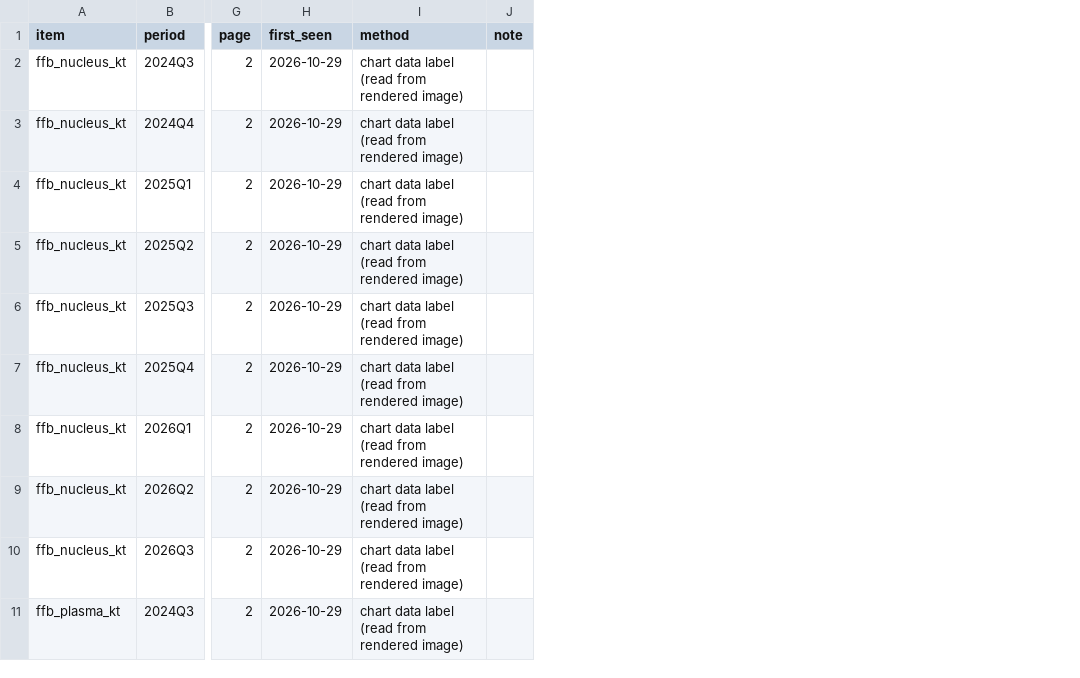
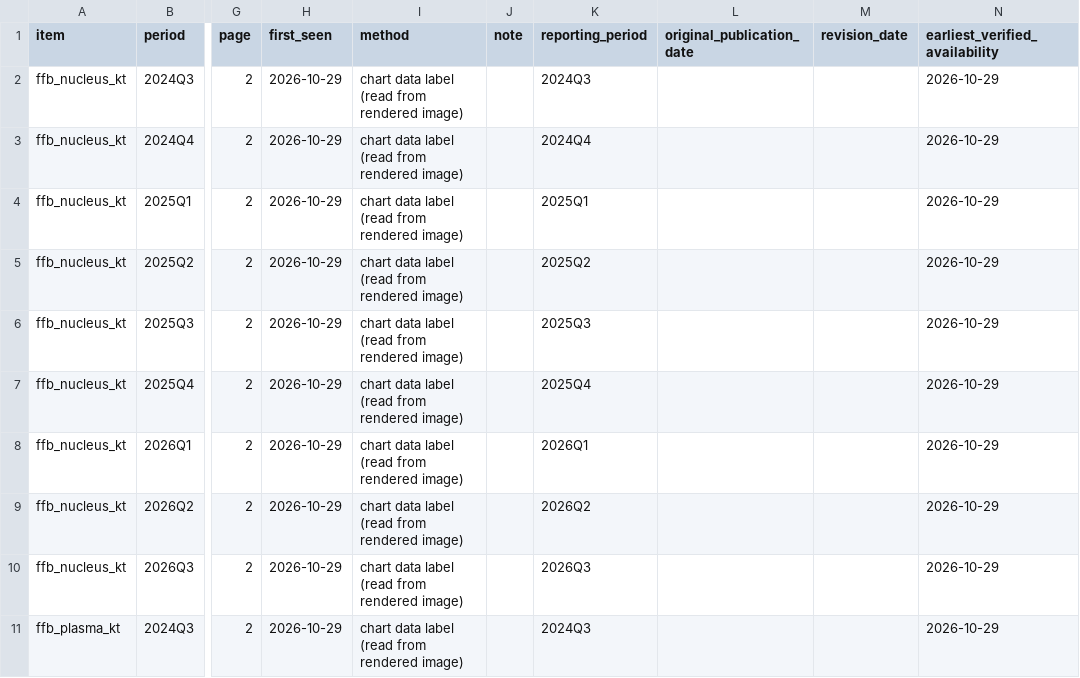
Before and after one commit to hokawagaming-cloud/indonesia-palm-oil-research, a CSV file: data/reference/TAPG_quarterly_ops.csv, drawn as a sheet; only a part is shown, gaps mark what is left out; the diff names each change by its address in the sheet, - before the commit and + after, or states it on an @@ line.

```diff
--- a/data/reference/TAPG_quarterly_ops.csv
+++ b/data/reference/TAPG_quarterly_ops.csv
+column K (reporting_period), rows 2-11: 2024Q3 | 2024Q4 | 2025Q1 | 2025Q2 | 2025Q3 | 2025Q4 | 2026Q1 | 2026Q2 | 2026Q3 | 2024Q3
+column L (original_publication_date), empty
+column M (revision_date), empty
+column N (earliest_verified_availability), rows 2-11: all 2026-10-29
```
Also changed, not shown: 15 other files.
